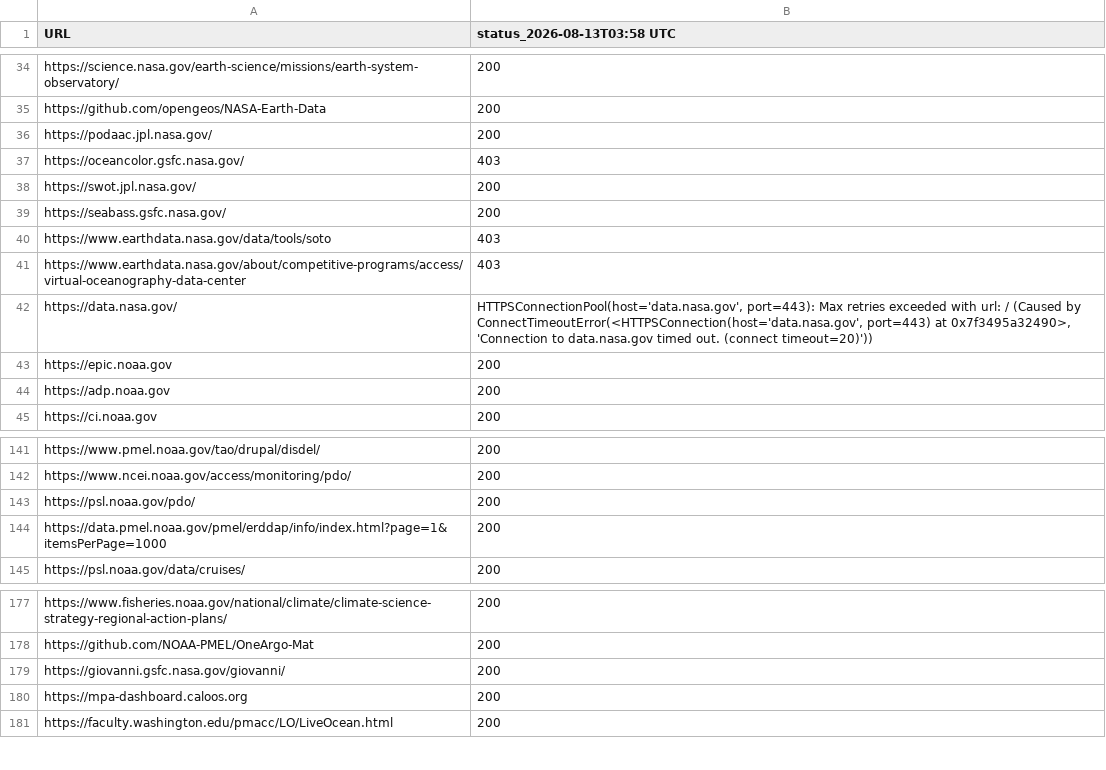
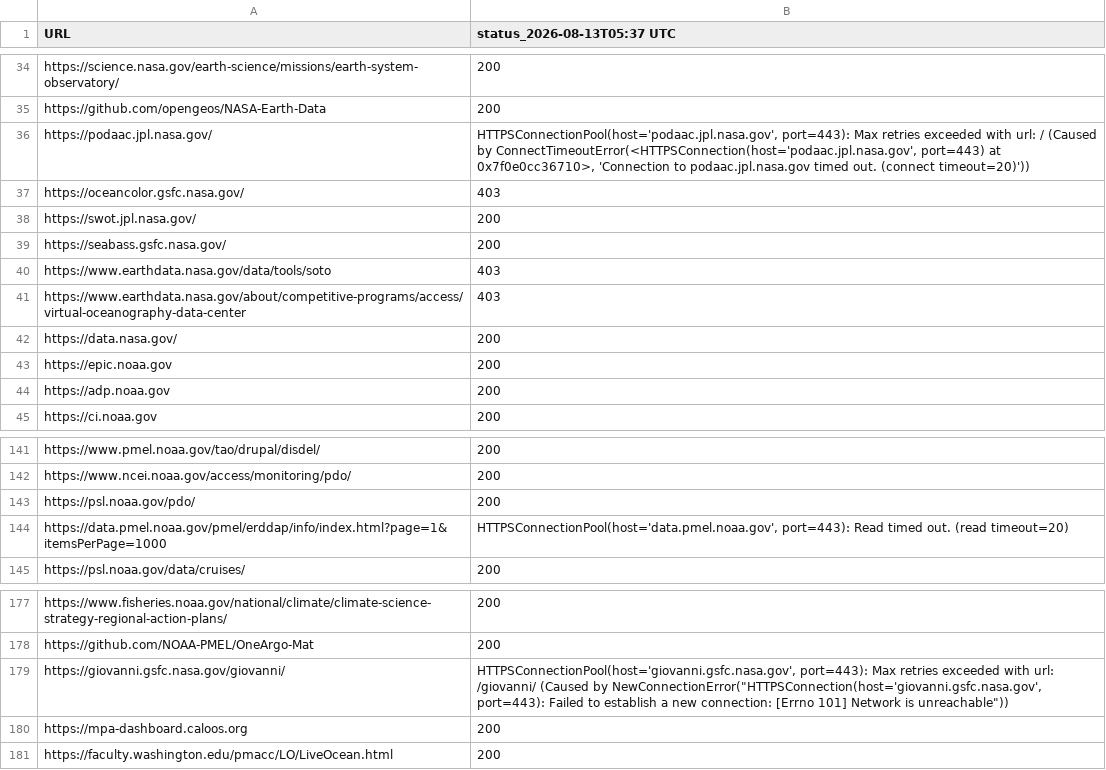
Before and after one commit to MathewBiddle/check_websites, a CSV file: website_status.csv, drawn as a sheet; only a part is shown, gaps mark what is left out; the diff names each change by its address in the sheet, - before the commit and + after, or states it on an @@ line.

```diff
--- a/website_status.csv
+++ b/website_status.csv
-B1: status_2026-08-13T03:58 UTC
+B1: status_2026-08-13T05:37 UTC
-B36 (status_2026-08-13T05:37 UTC): 200
+B36 (status_2026-08-13T05:37 UTC): HTTPSConnectionPool(host='podaac.jpl.nasa.gov', port=443): Max retries exceeded with url: / (Caused by ConnectTimeoutError(<HTTPSConnection(host='podaac.jpl.nasa.gov', port=443) at 0x7f0e0cc36710>, 'Connection to podaac.jpl.nasa.gov timed out. (connect timeout=20)'))
-B42 (status_2026-08-13T05:37 UTC): HTTPSConnectionPool(host='data.nasa.gov', port=443): Max retries exceeded with url: / (Caused by ConnectTimeoutError(<HTTPSConnection(host='data.nasa.gov', port=443) at 0x7f3495a32490>, 'Connection to data.nasa.gov timed out. (connect timeout=20)'))
+B42 (status_2026-08-13T05:37 UTC): 200
-B144 (status_2026-08-13T05:37 UTC): 200
+B144 (status_2026-08-13T05:37 UTC): HTTPSConnectionPool(host='data.pmel.noaa.gov', port=443): Read timed out. (read timeout=20)
-B179 (status_2026-08-13T05:37 UTC): 200
+B179 (status_2026-08-13T05:37 UTC): HTTPSConnectionPool(host='giovanni.gsfc.nasa.gov', port=443): Max retries exceeded with url: /giovanni/ (Caused by NewConnectionError("HTTPSConnection(host='giovanni.gsfc.nasa.gov', port=443): Failed to establish a new connection: [Errno 101] Network is unreachable"))
```
Also changed, not shown: 1 other file.
